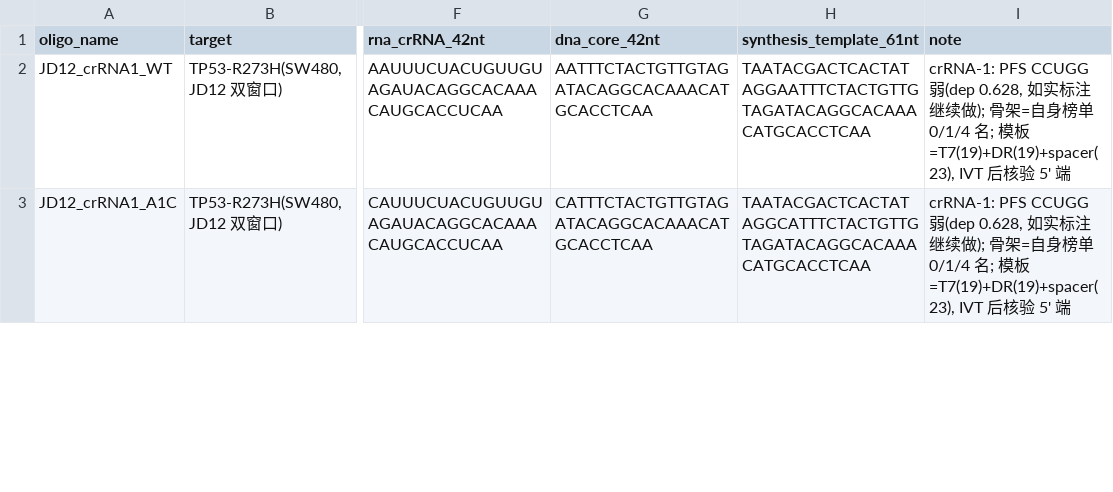
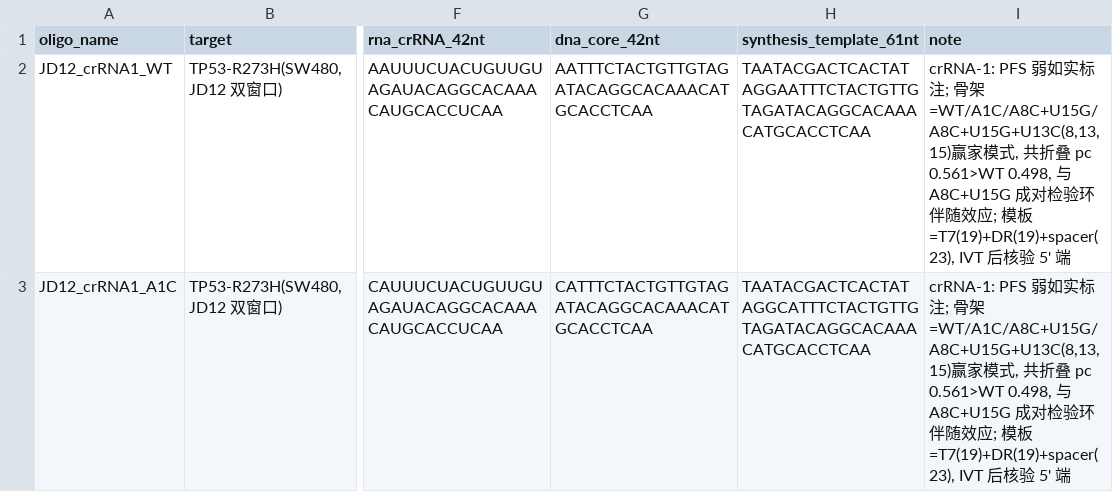
Before and after one commit to dong-zhongyuan/guideforge, a CSV file: data/wetlab_jd12_order.csv, drawn as a sheet; only a part is shown, gaps mark what is left out; the diff covers the shown part only; the diff names each change by its address in the sheet, - before the commit and + after, or states it on an @@ line.

```diff
--- a/data/wetlab_jd12_order.csv
+++ b/data/wetlab_jd12_order.csv
-I2:I3 (note): crRNA-1: PFS CCUGG 弱(dep 0.628, 如实标注继续做); 骨架=自身榜单 0/1/4 名; 模…
+I2:I3 (note): crRNA-1: PFS 弱如实标注; 骨架=WT/A1C/A8C+U15G/A8C+U15G+U13C(8,13,15)赢家模式, 共折叠 pc 0.561>WT 0.498, 与 A8C+U15G 成对检验环伴随效应; 模…
```
Also changed, not shown: 1 added row and 1 edited cell elsewhere in this file, 5 other files.
